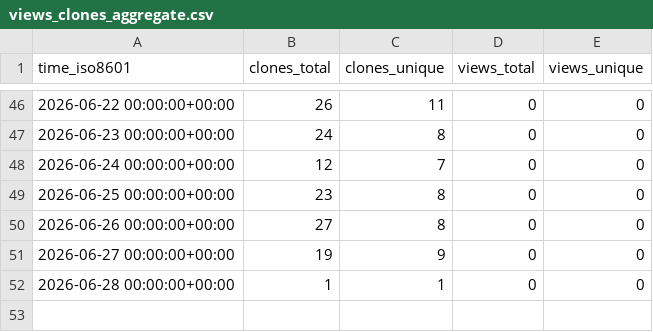
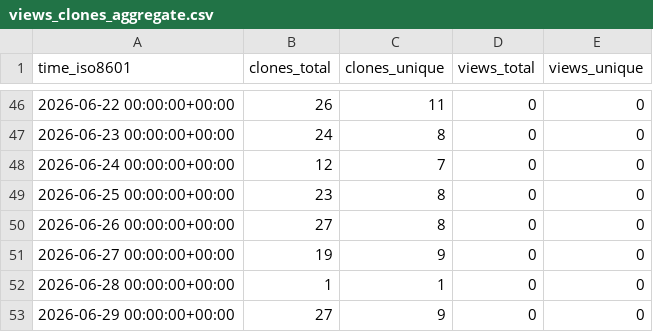
Before and after one commit to krishtadigotla/temporal-wiki-link-prediction, a CSV file: krishtadigotla/temporal-wiki-link-prediction/ghrs-data/views_clones_aggregate.csv, drawn as a sheet; only a part is shown, gaps mark what is left out.

```diff
--- a/krishtadigotla/temporal-wiki-link-prediction/ghrs-data/views_clones_aggregate.csv
+++ b/krishtadigotla/temporal-wiki-link-prediction/ghrs-data/views_clones_aggregate.csv
@@ -52 +52,2 @@ time_iso8601,clones_total,clones_unique,views_total,views_unique
 2026-06-28 00:00:00+00:00,1,1,0,0
+2026-06-29 00:00:00+00:00,27,9,0,0
```
Also changed, not shown: 1 other file.
